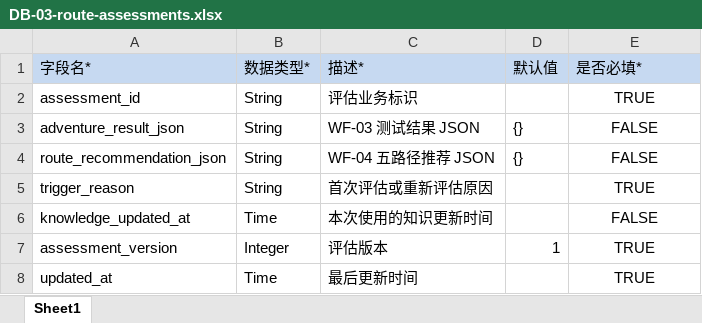
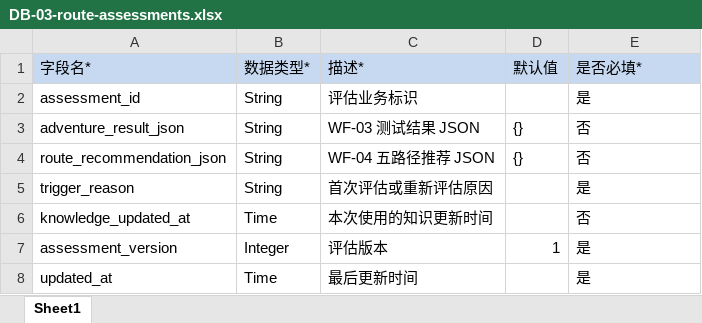
Before and after one commit to caoyue0115/university-life-planning-simulator, an Excel workbook: docs/database/import-templates/DB-03-route-assessments.xlsx, sheet Sheet1, drawn as a sheet; values as stored, in another font and other column widths than the file's, no borders; the diff names each change by its address in the sheet, - before the commit and + after, or states it on an @@ line.

```diff
--- a/docs/database/import-templates/DB-03-route-assessments.xlsx (sheet Sheet1)
+++ b/docs/database/import-templates/DB-03-route-assessments.xlsx (sheet Sheet1)
-E2 (是否必填*): TRUE
+E2 (是否必填*): 是
-E2:E8 alignment: center
+E2:E8 alignment: left
-E3:E4 (是否必填*): FALSE
+E3:E4 (是否必填*): 否
-E5 (是否必填*): TRUE
+E5 (是否必填*): 是
-E6 (是否必填*): FALSE
+E6 (是否必填*): 否
-E7:E8 (是否必填*): TRUE
+E7:E8 (是否必填*): 是
```
Also changed, not shown: docs/database/import-templates/DB-01-user-profiles.xlsx, docs/database/import-templates/DB-05-main-plans.xlsx, 11 other files.
